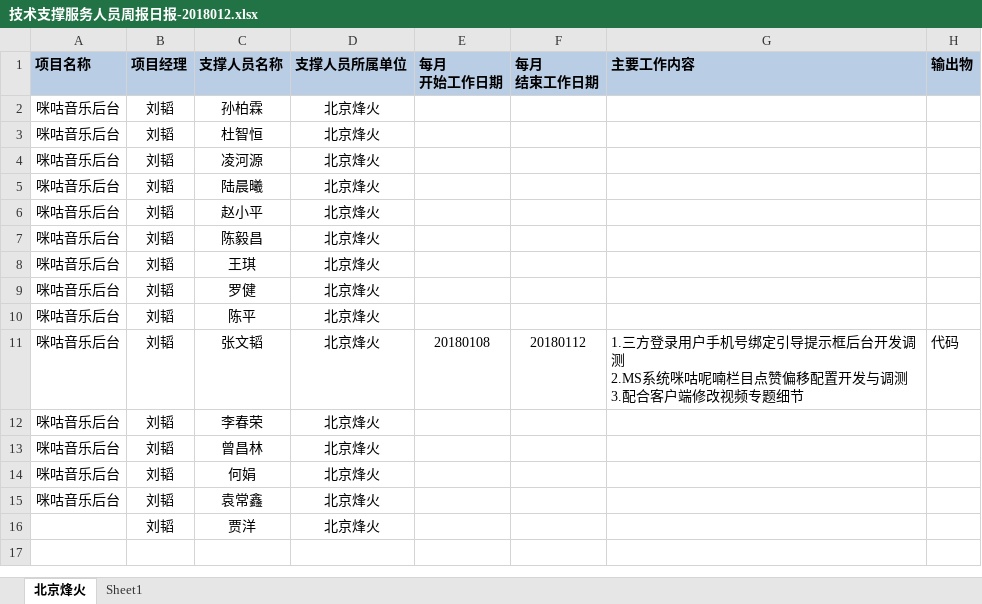
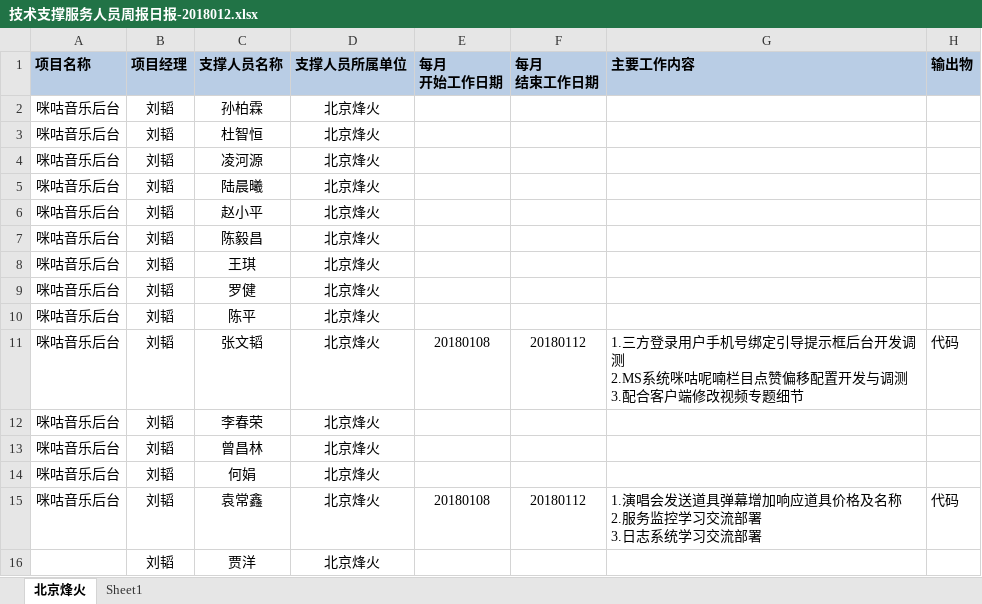
Before and after one commit to just-forking/weekReport, an Excel workbook: 2018周报/20180112周报/技术支撑服务人员周报日报-2018012.xlsx, sheet 北京烽火, drawn as a sheet; values as stored, in another font and other column widths than the file's, no borders; ↵ is a line break in a cell; the diff names each change by its address in the sheet, - before the commit and + after, or states it on an @@ line.

```diff
--- a/2018周报/20180112周报/技术支撑服务人员周报日报-2018012.xlsx (sheet 北京烽火)
+++ b/2018周报/20180112周报/技术支撑服务人员周报日报-2018012.xlsx (sheet 北京烽火)
-E15 (每月 开始工作日期): (empty)
+E15 (每月 开始工作日期): 20180108
-F15 (每月 结束工作日期): (empty)
+F15 (每月 结束工作日期): 20180112
-G15 (主要工作内容): (empty)
+G15 (主要工作内容): 1.演唱会发送道具弹幕增加响应道具价格及名称 ↵ 2.服务监控学习交流部署 ↵ 3.日志系统学习交流部署
-H15 (输出物): (empty)
+H15 (输出物): 代码
```
Also changed, not shown: 2018周报/20180105周报/技术支撑服务人员周报日报-20180105.xlsx.
